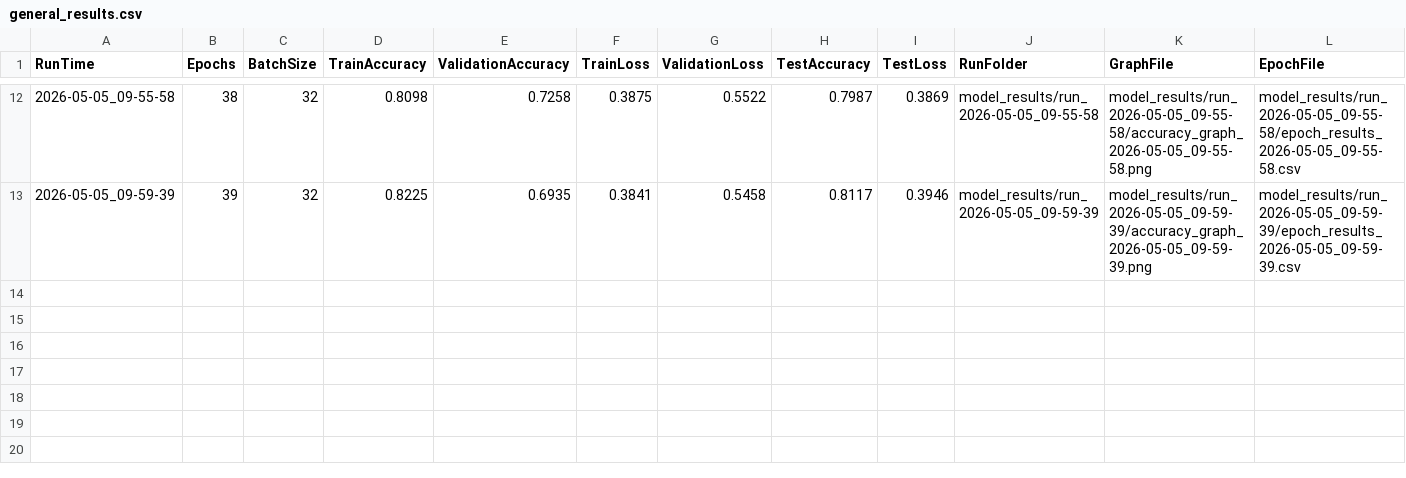
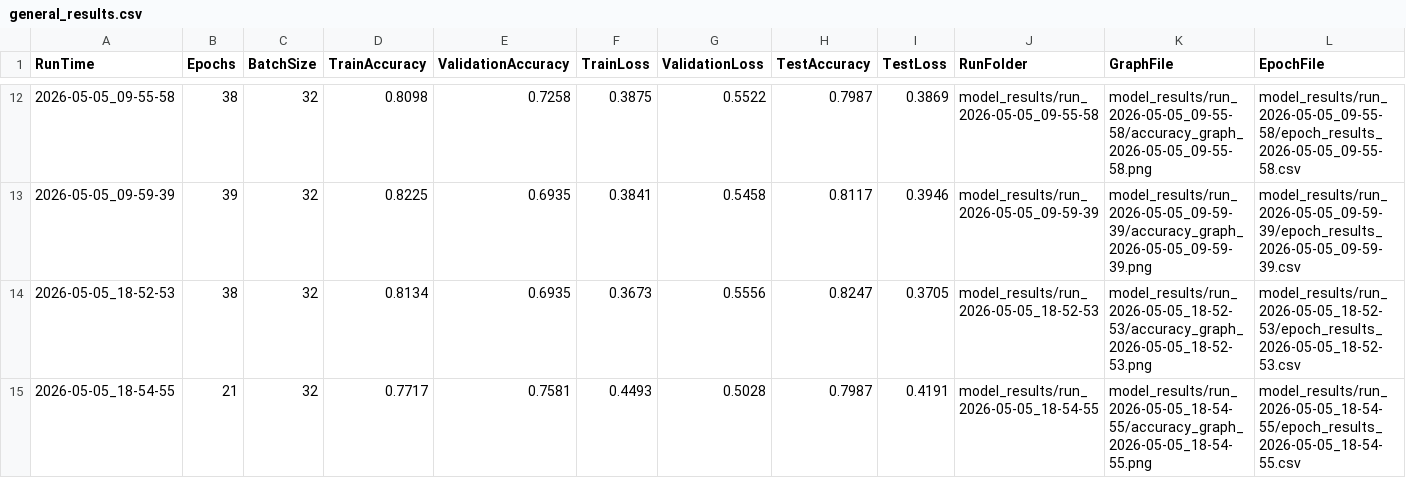
Before and after one commit to Joauna-Carter/CSCI3344s26_Group2Project4, a CSV file: DiabetesPrediction/model_results/general_results.csv, drawn as a sheet; only a part is shown, gaps mark what is left out; the diff names each change by its address in the sheet, - before the commit and + after, or states it on an @@ line.

```diff
--- a/DiabetesPrediction/model_results/general_results.csv
+++ b/DiabetesPrediction/model_results/general_results.csv
+row 14: 2026-05-05_18-52-53 | 38 | 32 | 0.8134 | 0.6935 | 0.3673 | 0.5556 | 0.8247 | 0.3705 | model_results/run_2026-05-05_18-52-53 | model_results/run_2026-05-05_18-52-53/accuracy_graph_2026-05-05_18-52-53.png | model_results/run_2026-05-05_18-52-53/epoch_results_2026-05-05_18-52-53.csv
+row 15: 2026-05-05_18-54-55 | 21 | 32 | 0.7717 | 0.7581 | 0.4493 | 0.5028 | 0.7987 | 0.4191 | model_results/run_2026-05-05_18-54-55 | model_results/run_2026-05-05_18-54-55/accuracy_graph_2026-05-05_18-54-55.png | model_results/run_2026-05-05_18-54-55/epoch_results_2026-05-05_18-54-55.csv
```
Also changed, not shown: 6 other files.
